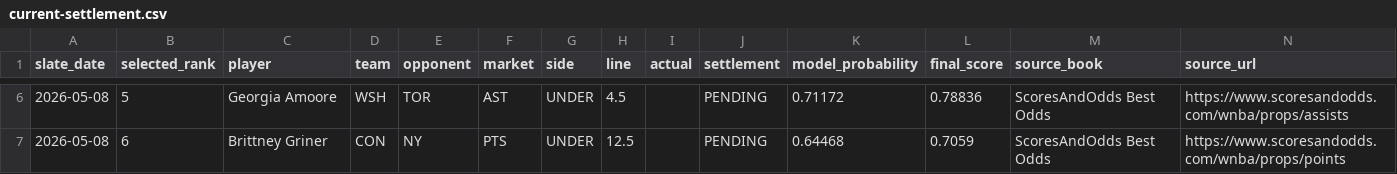
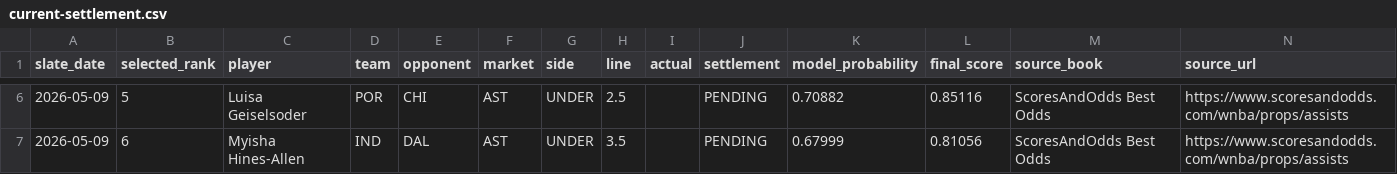
Before and after one commit to testqgw/SCP, a CSV file: wnba/output/current-settlement.csv, drawn as a sheet; only a part is shown, gaps mark what is left out; the diff covers the shown part only.

```diff
--- a/wnba/output/current-settlement.csv
+++ b/wnba/output/current-settlement.csv
@@ -6,2 +6,2 @@ slate_date,selected_rank,player,team,opponent,market,side,line,actual,settlement
-2026-05-08,5,Georgia Amoore,WSH,TOR,AST,UNDER,4.5,,PENDING,0.71172,0.78836,ScoresAndOdds Best Odds,https://www.scoresandodds.com/wnba/props/assists
-2026-05-08,6,Brittney Griner,CON,NY,PTS,UNDER,12.5,,PENDING,0.64468,0.7059,ScoresAndOdds Best Odds,https://www.scoresandodds.com/wnba/props/points
+2026-05-09,5,Luisa Geiselsoder,POR,CHI,AST,UNDER,2.5,,PENDING,0.70882,0.85116,ScoresAndOdds Best Odds,https://www.scoresandodds.com/wnba/props/assists
+2026-05-09,6,Myisha Hines-Allen,IND,DAL,AST,UNDER,3.5,,PENDING,0.67999,0.81056,ScoresAndOdds Best Odds,https://www.scoresandodds.com/wnba/props/assists
```
Also changed, not shown: 33 edited cells elsewhere in this file, wnba/output/current-card.csv, 17 other files.
